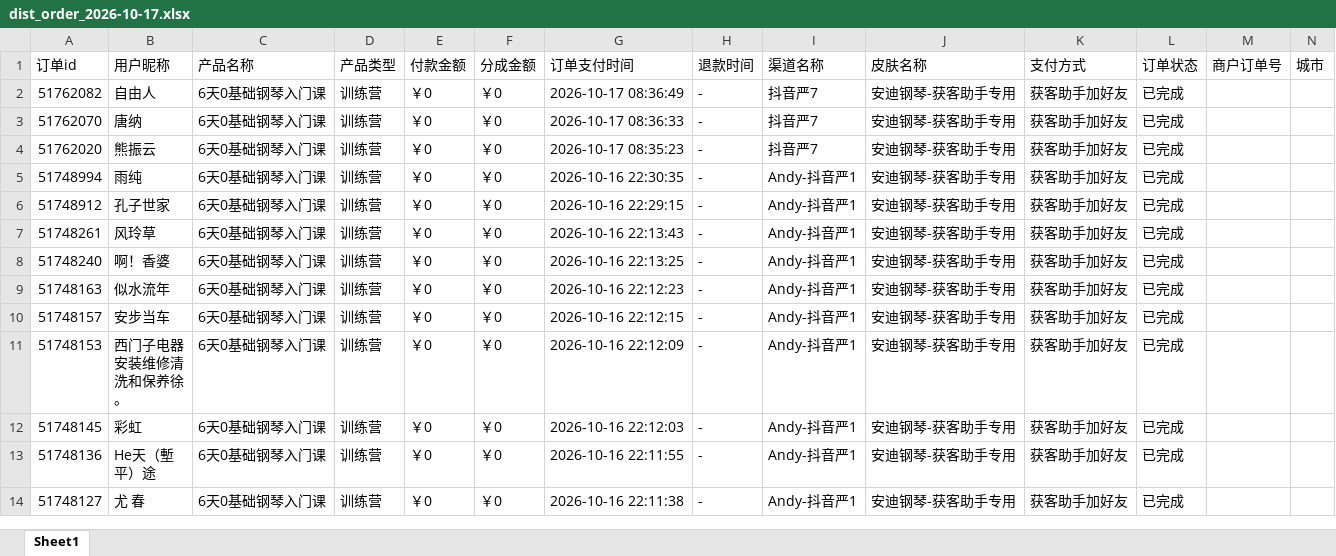
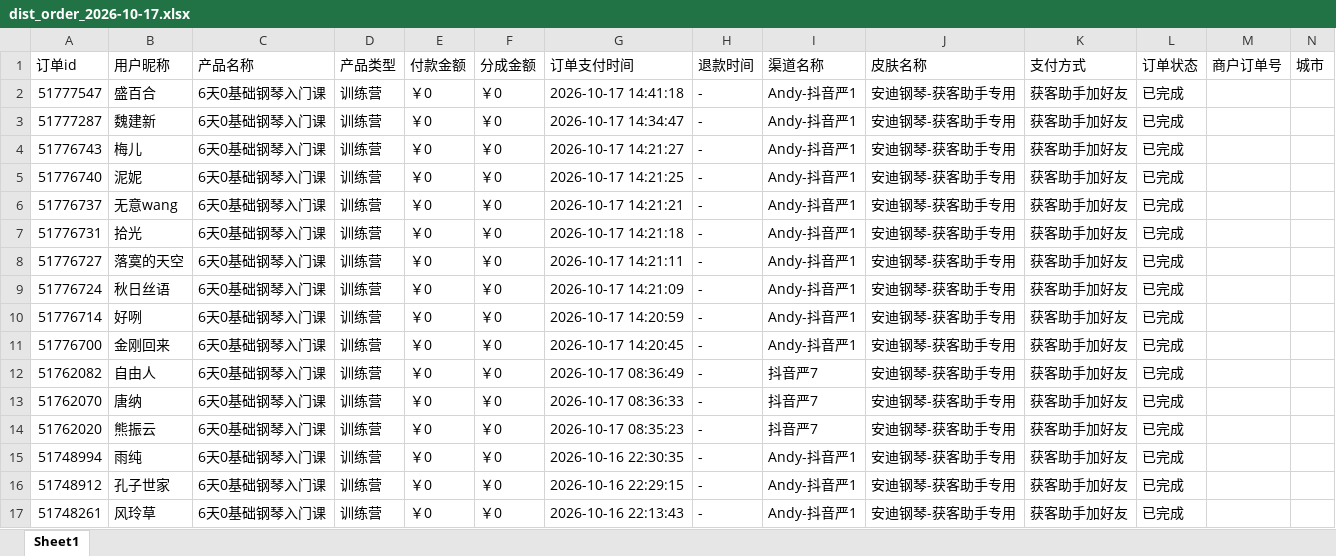
Before and after one commit to JNC121314/jianzhi-dashboard, an Excel workbook: data/exports/严总/dist_order_2026-10-17.xlsx, sheet Sheet1, drawn as a sheet; only a part is shown; the shorter side is filled out with more unchanged rows; values as stored, in another font and other column widths than the file's, no borders; the diff names each change by its address in the sheet, - before the commit and + after, or states it on an @@ line.

```diff
--- a/data/exports/严总/dist_order_2026-10-17.xlsx (sheet Sheet1)
+++ b/data/exports/严总/dist_order_2026-10-17.xlsx (sheet Sheet1)
+row 2: 51777547 | 盛百合 | 6天0基础钢琴入门课 | 训练营 | ￥0 | ￥0 | 2026-10-17 14:41:18 | - | Andy-抖音严1 | 安迪钢琴-获客助手专用 | 获客助手加好友 | 已完成
+row 3: 51777287 | 魏建新 | 6天0基础钢琴入门课 | 训练营 | ￥0 | ￥0 | 2026-10-17 14:34:47 | - | Andy-抖音严1 | 安迪钢琴-获客助手专用 | 获客助手加好友 | 已完成
+row 4: 51776743 | 梅儿 | 6天0基础钢琴入门课 | 训练营 | ￥0 | ￥0 | 2026-10-17 14:21:27 | - | Andy-抖音严1 | 安迪钢琴-获客助手专用 | 获客助手加好友 | 已完成
+row 5: 51776740 | 泥妮 | 6天0基础钢琴入门课 | 训练营 | ￥0 | ￥0 | 2026-10-17 14:21:25 | - | Andy-抖音严1 | 安迪钢琴-获客助手专用 | 获客助手加好友 | 已完成
+row 6: 51776737 | 无意wang | 6天0基础钢琴入门课 | 训练营 | ￥0 | ￥0 | 2026-10-17 14:21:21 | - | Andy-抖音严1 | 安迪钢琴-获客助手专用 | 获客助手加好友 | 已完成
+row 7: 51776731 | 拾光 | 6天0基础钢琴入门课 | 训练营 | ￥0 | ￥0 | 2026-10-17 14:21:18 | - | Andy-抖音严1 | 安迪钢琴-获客助手专用 | 获客助手加好友 | 已完成
+row 8: 51776727 | 落寞的天空 | 6天0基础钢琴入门课 | 训练营 | ￥0 | ￥0 | 2026-10-17 14:21:11 | - | Andy-抖音严1 | 安迪钢琴-获客助手专用 | 获客助手加好友 | 已完成
+row 9: 51776724 | 秋日丝语 | 6天0基础钢琴入门课 | 训练营 | ￥0 | ￥0 | 2026-10-17 14:21:09 | - | Andy-抖音严1 | 安迪钢琴-获客助手专用 | 获客助手加好友 | 已完成
+row 10: 51776714 | 好咧 | 6天0基础钢琴入门课 | 训练营 | ￥0 | ￥0 | 2026-10-17 14:20:59 | - | Andy-抖音严1 | 安迪钢琴-获客助手专用 | 获客助手加好友 | 已完成
+row 11: 51776700 | 金刚回来 | 6天0基础钢琴入门课 | 训练营 | ￥0 | ￥0 | 2026-10-17 14:20:45 | - | Andy-抖音严1 | 安迪钢琴-获客助手专用 | 获客助手加好友 | 已完成
```
Also changed, not shown: data/exports/毛毛矩阵/dist_order_2026-10-17.xlsx, data/exports/王颖瑜伽/dist_order_2026-10-17.xlsx, 7 other files.
